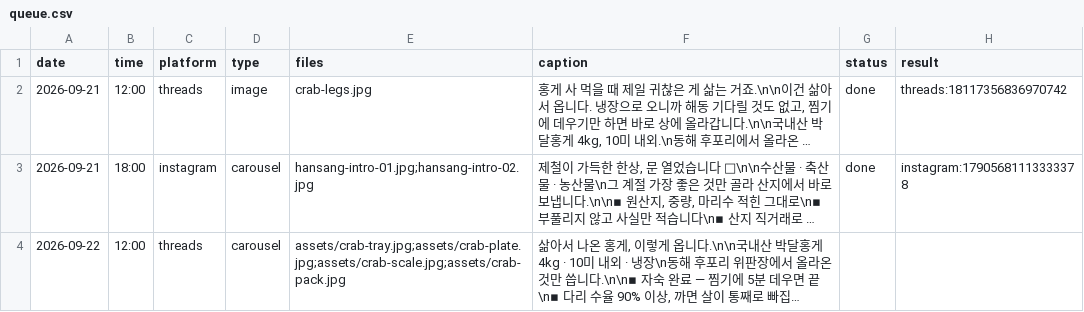
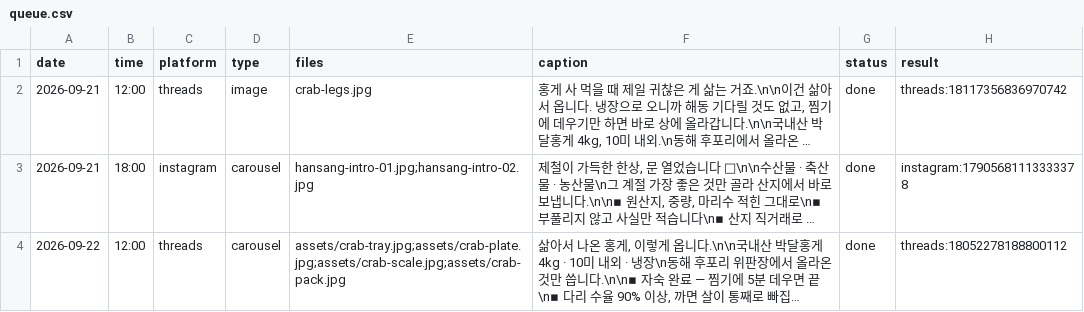
Before and after one commit to wonbi/hansang-auto, a CSV file: queue.csv, drawn as a sheet; long unchanged cells end in …; the diff names each change by its address in the sheet, - before the commit and + after, or states it on an @@ line.

Commit message:
발행 결과 기록 2026-09-22 12:00 KST

```diff
--- a/queue.csv
+++ b/queue.csv
-G4 (status): (empty)
+G4 (status): done
-H4 (result): (empty)
+H4 (result): threads:18052278188800112
```
